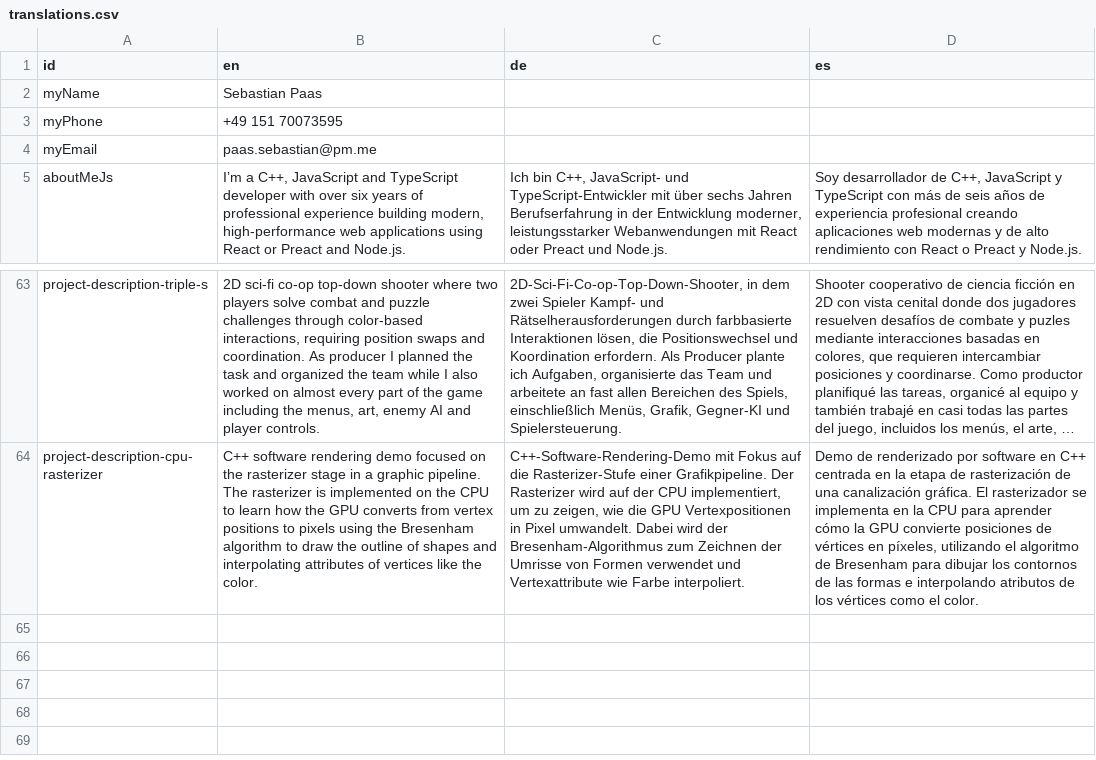
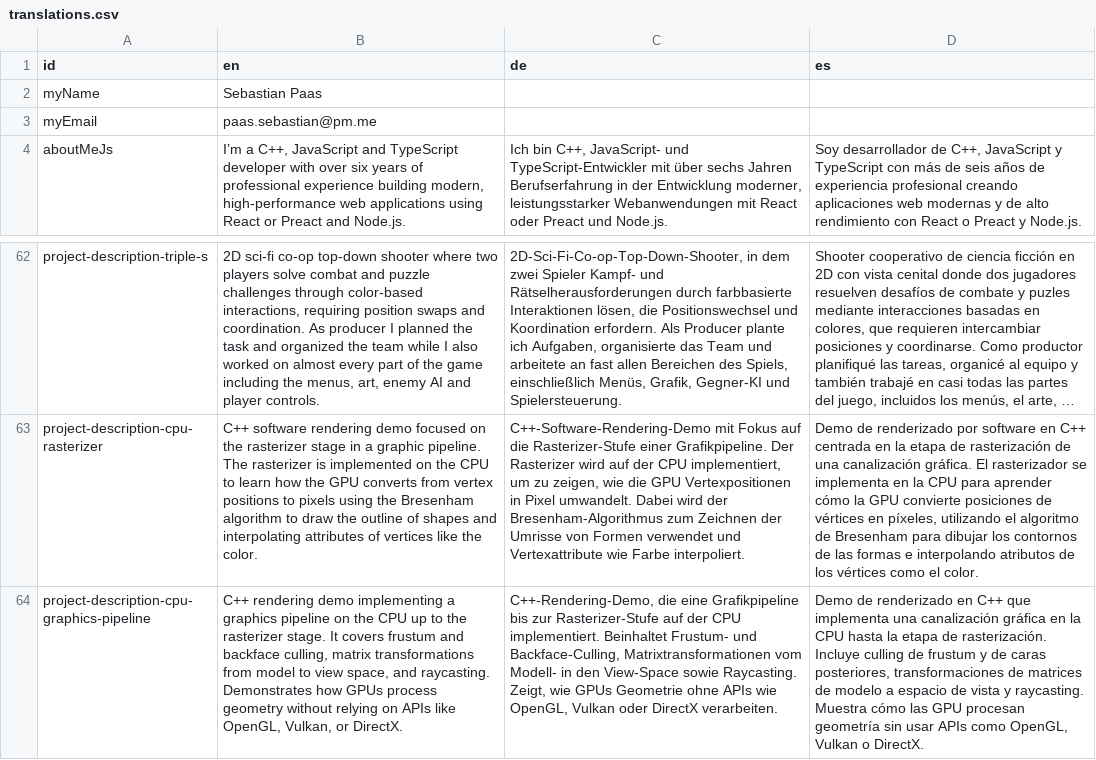
Before and after one commit to DoctorNova/website-underwater-world, a CSV file: packages/assets/translations.csv, drawn as a sheet; only a part is shown, gaps mark what is left out; long unchanged cells end in …; removed rows and columns are numbered as before the commit, all else as after; the diff names each change by its address in the sheet, - before the commit and + after, or states it on an @@ line.

```diff
--- a/packages/assets/translations.csv
+++ b/packages/assets/translations.csv
-row 3: myPhone | +49 151 70073595
+row 64: project-description-cpu-graphics-pipeline | C++ rendering demo implementing a graphics pipeline on the CPU up to the rasterizer stage. It covers frustum and backface culling, matrix transformations from model to view space, and raycasting. Demonstrates how GPUs process geometry without relying on APIs like OpenGL, Vulkan, or DirectX. | C++-Rendering-Demo, die eine Grafikpipeline bis zur Rasterizer-Stufe auf der CPU implementiert. Beinhaltet Frustum- und Backface-Culling, Matrixtransformationen vom Modell- in den View-Space sowie Raycasting. Zeigt, wie GPUs Geometrie ohne APIs wie OpenGL, Vulkan oder DirectX verarbeiten. | Demo de renderizado en C++ que implementa una canalización gráfica en la CPU hasta la etapa de rasterización. Incluye culling de frustum y de caras posteriores, transformaciones de matrices de modelo a espacio de vista y raycasting. Muestra cómo las GPU procesan geometría sin usar APIs como OpenGL, Vulkan o DirectX.
```
Also changed, not shown: 2 other files.
